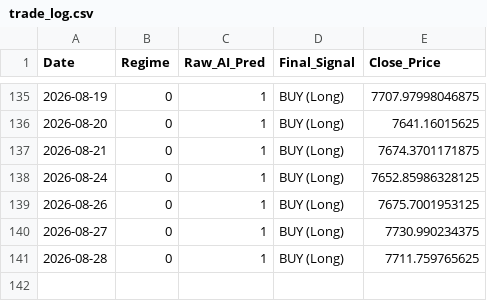
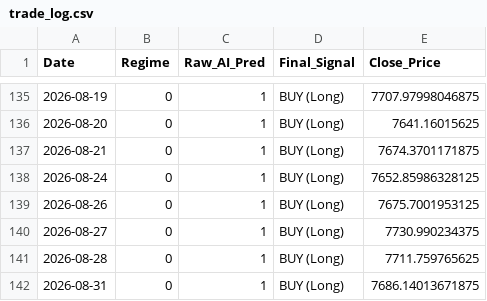
Before and after one commit to Niroshan-k/Regime-Adaptive-Algorithmic-Trader, a CSV file: trade_log.csv, drawn as a sheet; only a part is shown, gaps mark what is left out.

```diff
--- a/trade_log.csv
+++ b/trade_log.csv
@@ -141 +141,2 @@ Date,Regime,Raw_AI_Pred,Final_Signal,Close_Price
 2026-08-28,0,1,BUY (Long),7711.759765625
+2026-08-31,0,1,BUY (Long),7686.14013671875
```
